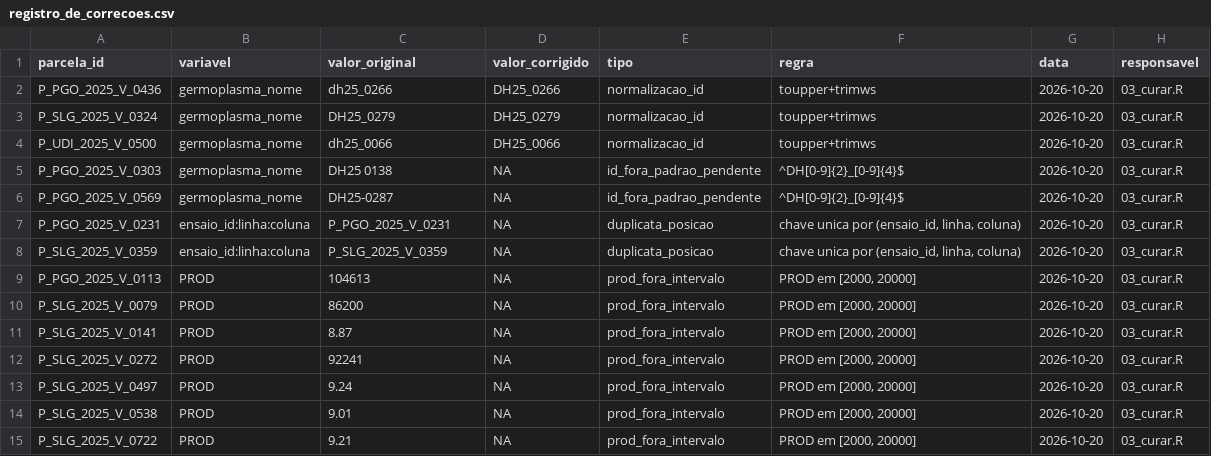
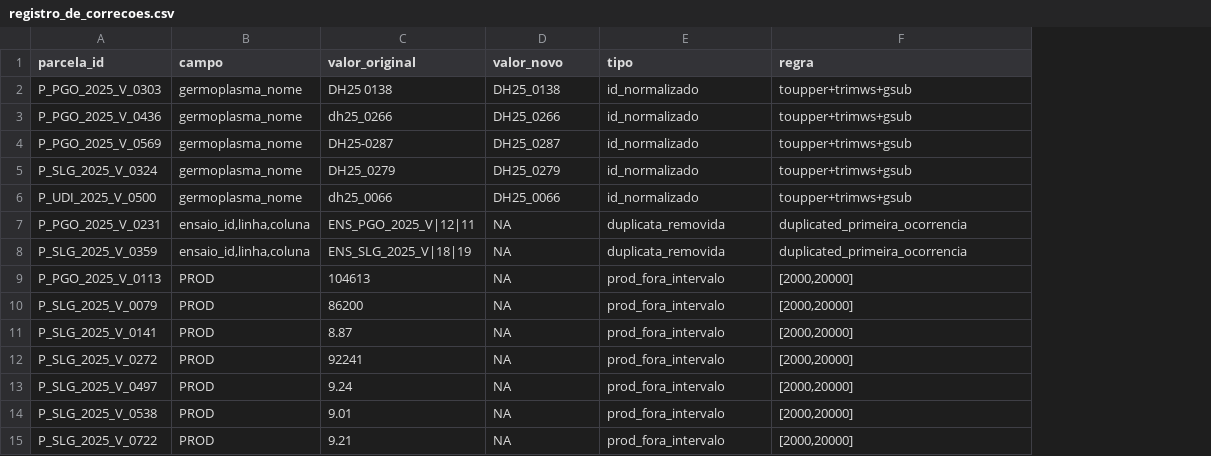
Before and after one commit to Bayer-Group/course-AI-UFV, a CSV file: 5. Implementação Prática e Coding suportado por IA_Éder/vcu-milho-2025/docs/registro_de_correcoes.csv, drawn as a sheet; removed rows and columns are numbered as before the commit, all else as after; the diff names each change by its address in the sheet, - before the commit and + after, or states it on an @@ line.

Commit message:
Refactor test scripts for data import, quality control, curation, analysis, and output verification
- Updated tests for data import to check file existence and structure.
- Enhanced quality control tests with injected errors and validation against expected outputs.
- Revised curation tests to validate data integrity and correction processes.
- Improved analysis tests to verify output files and statistical properties.
- Added checks for figures and tables to ensure output integrity and expected formats.
- Removed temporary inspection script and added new review scripts for detailed analysis.

```diff
--- a/5. Implementação Prática e Coding suportado por IA_Éder/vcu-milho-2025/docs/registro_de_correcoes.csv
+++ b/5. Implementação Prática e Coding suportado por IA_Éder/vcu-milho-2025/docs/registro_de_correcoes.csv
-column G (data), rows 2-4: all 2026-10-20; rows 7-15: all 2026-10-20
-column H (responsavel), rows 2-4: all 03_curar.R; rows 7-15: all 03_curar.R
-B1: variavel
+B1: campo
-D1: valor_corrigido
+D1: valor_novo
+row 2: P_PGO_2025_V_0303 | germoplasma_nome | DH25 0138 | DH25_0138 | id_normalizado | toupper+trimws+gsub
-E3 (tipo): normalizacao_id
+E3 (tipo): id_normalizado
-F3 (regra): toupper+trimws
+F3 (regra): toupper+trimws+gsub
+row 4: P_PGO_2025_V_0569 | germoplasma_nome | DH25-0287 | DH25_0287 | id_normalizado | toupper+trimws+gsub
-E5:E6 (tipo): normalizacao_id
+E5:E6 (tipo): id_normalizado
-F5:F6 (regra): toupper+trimws
+F5:F6 (regra): toupper+trimws+gsub
-row 5: P_PGO_2025_V_0303 | germoplasma_nome | DH25 0138 | NA | id_fora_padrao_pendente | ^DH[0-9]{2}_[0-9]{4}$ | 2026-10-20 | 03_curar.R
-row 6: P_PGO_2025_V_0569 | germoplasma_nome | DH25-0287 | NA | id_fora_padrao_pendente | ^DH[0-9]{2}_[0-9]{4}$ | 2026-10-20 | 03_curar.R
-B7:B8 (campo): ensaio_id:linha:coluna
+B7:B8 (campo): ensaio_id,linha,coluna
-C7 (valor_original): P_PGO_2025_V_0231
+C7 (valor_original): ENS_PGO_2025_V|12|11
-E7:E8 (tipo): duplicata_posicao
+E7:E8 (tipo): duplicata_removida
-F7:F8 (regra): chave unica por (ensaio_id, linha, coluna)
+F7:F8 (regra): duplicated_primeira_ocorrencia
-C8 (valor_original): P_SLG_2025_V_0359
+C8 (valor_original): ENS_SLG_2025_V|18|19
-F9:F15 (regra): PROD em [2000, 20000]
+F9:F15 (regra): [2000,20000]
```
Also changed, not shown: 32 other files.
